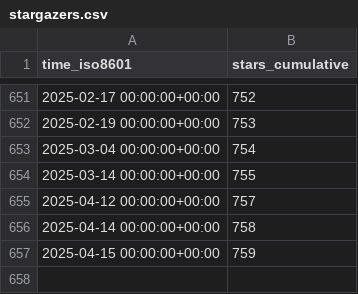
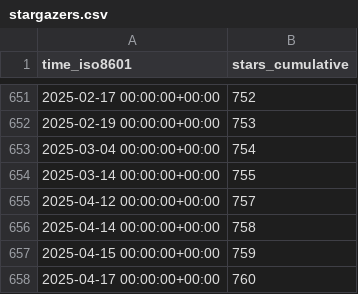
Before and after one commit to orabe/hctsa, a CSV file: benfulcher/hctsa/ghrs-data/stargazers.csv, drawn as a sheet; only a part is shown, gaps mark what is left out; the diff names each change by its address in the sheet, - before the commit and + after, or states it on an @@ line.

```diff
--- a/benfulcher/hctsa/ghrs-data/stargazers.csv
+++ b/benfulcher/hctsa/ghrs-data/stargazers.csv
+row 658: 2025-04-17 00:00:00+00:00 | 760
```
